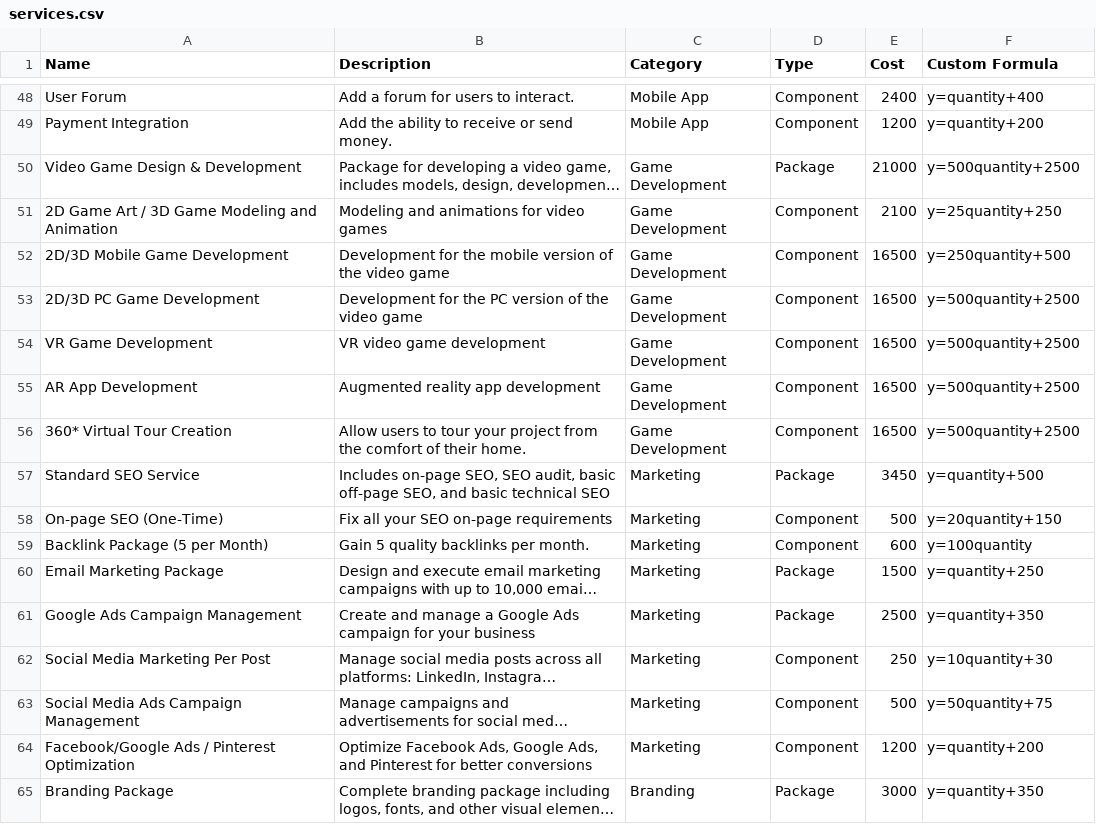
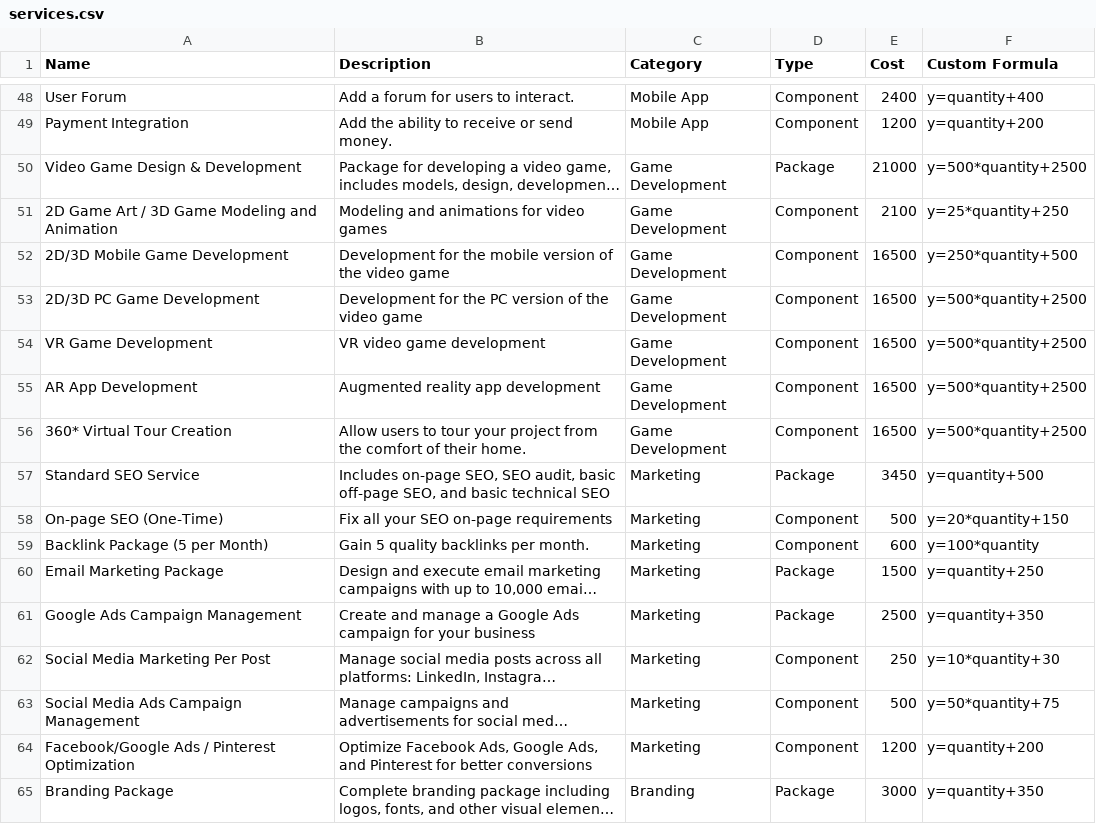
Before and after one commit to PerciusT/mycon-random, a CSV file: services.csv, drawn as a sheet; only a part is shown, gaps mark what is left out; long unchanged cells end in …; the diff covers the shown part only; the diff names each change by its address in the sheet, - before the commit and + after, or states it on an @@ line.

```diff
--- a/services.csv
+++ b/services.csv
-F50 (Custom Formula): y=500quantity+2500
+F50 (Custom Formula): y=500*quantity+2500
-F51 (Custom Formula): y=25quantity+250
+F51 (Custom Formula): y=25*quantity+250
-F52 (Custom Formula): y=250quantity+500
+F52 (Custom Formula): y=250*quantity+500
-F53:F56 (Custom Formula): y=500quantity+2500
+F53:F56 (Custom Formula): y=500*quantity+2500
-F58 (Custom Formula): y=20quantity+150
+F58 (Custom Formula): y=20*quantity+150
-F59 (Custom Formula): y=100quantity
+F59 (Custom Formula): y=100*quantity
-F62 (Custom Formula): y=10quantity+30
+F62 (Custom Formula): y=10*quantity+30
-F63 (Custom Formula): y=50quantity+75
+F63 (Custom Formula): y=50*quantity+75
```
Also changed, not shown: 23 edited cells elsewhere in this file.
